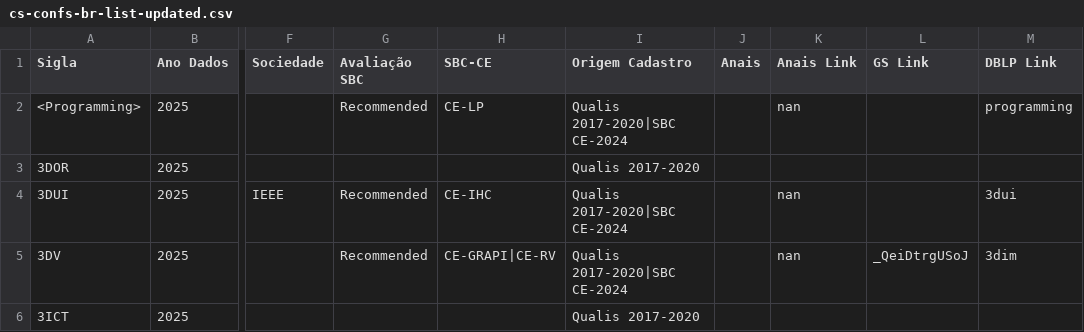
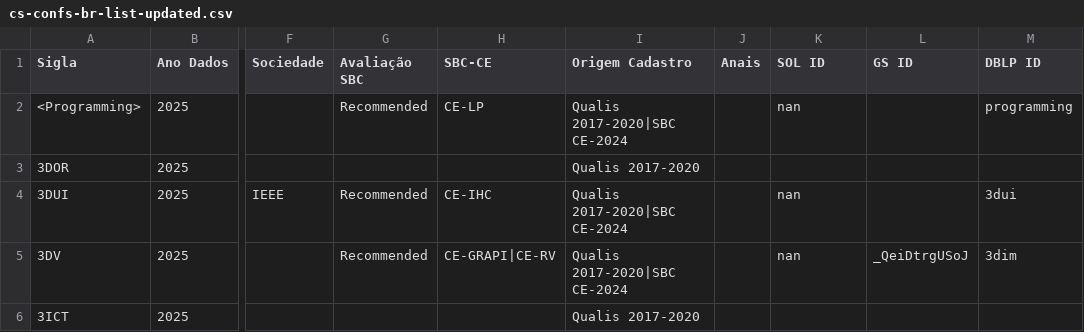
Before and after one commit to cs-confs-br/cs-confs-br-data, a CSV file: cs-confs-br-list-updated.csv, drawn as a sheet; only a part is shown, gaps mark what is left out; the diff names each change by its address in the sheet, - before the commit and + after, or states it on an @@ line.

```diff
--- a/cs-confs-br-list-updated.csv
+++ b/cs-confs-br-list-updated.csv
-K1: Anais Link
+K1: SOL ID
-L1: GS Link
+L1: GS ID
-M1: DBLP Link
+M1: DBLP ID
```
Also changed, not shown: cs-confs-br-list.csv, 1 other file.
